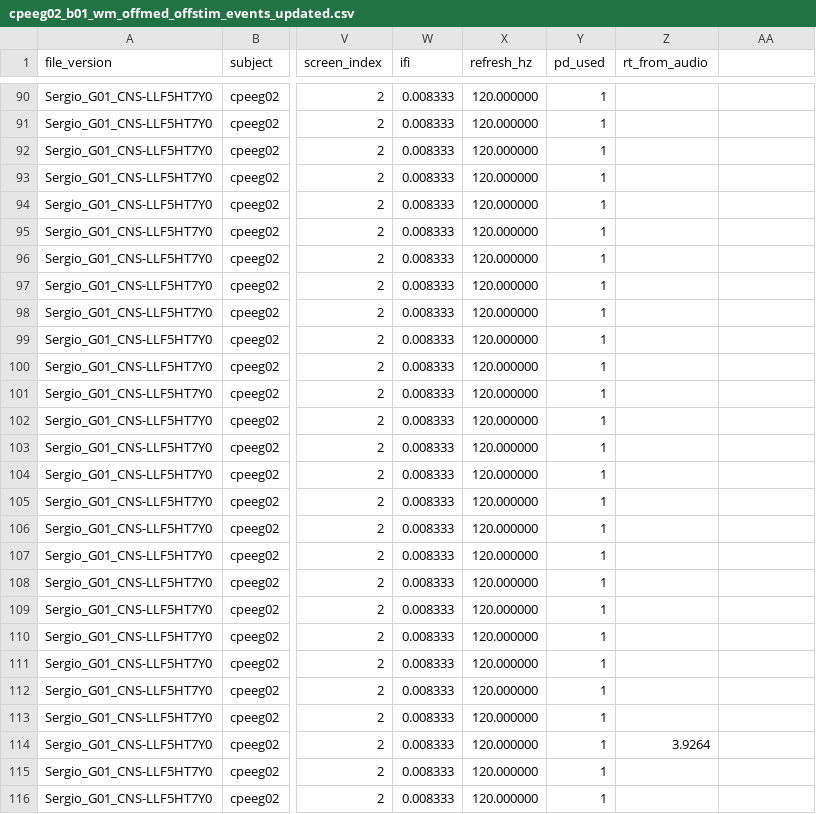
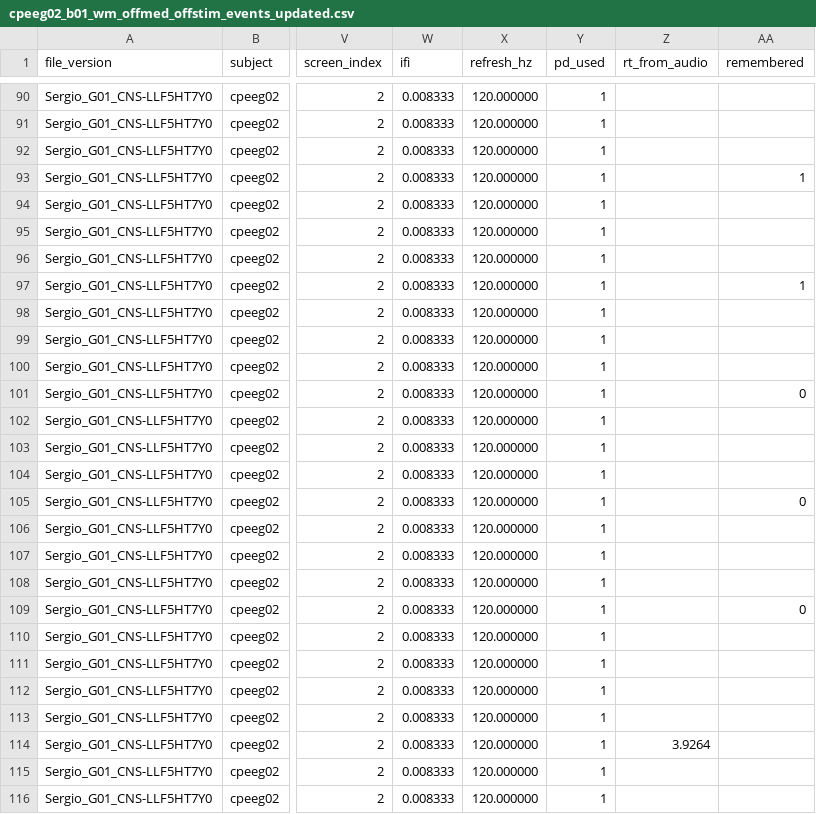
Before and after one commit to srosorio/WorkingMemory_CP, a CSV file: SternbergTask-PSB/output/fullSetup/cpeeg02/offmed_offstim/b01/cpeeg02_b01_wm_offmed_offstim_events_updated.csv, drawn as a sheet; only a part is shown, gaps mark what is left out; the diff covers the shown part only; the diff names each change by its address in the sheet, - before the commit and + after, or states it on an @@ line.

```diff
--- a/SternbergTask-PSB/output/fullSetup/cpeeg02/offmed_offstim/b01/cpeeg02_b01_wm_offmed_offstim_events_updated.csv
+++ b/SternbergTask-PSB/output/fullSetup/cpeeg02/offmed_offstim/b01/cpeeg02_b01_wm_offmed_offstim_events_updated.csv
-AA1: (empty)
+AA1: remembered
-AA93 (remembered): (empty)
+AA93 (remembered): 1
-AA97 (remembered): (empty)
+AA97 (remembered): 1
-AA101 (remembered): (empty)
+AA101 (remembered): 0
-AA105 (remembered): (empty)
+AA105 (remembered): 0
-AA109 (remembered): (empty)
+AA109 (remembered): 0
```
Also changed, not shown: 35 edited cells elsewhere in this file, SternbergTask-PSB/output/fullSetup/cpeeg02/offmed_offstim/b02/cpeeg02_b02_wm_offmed_offstim_events_updated.csv.
